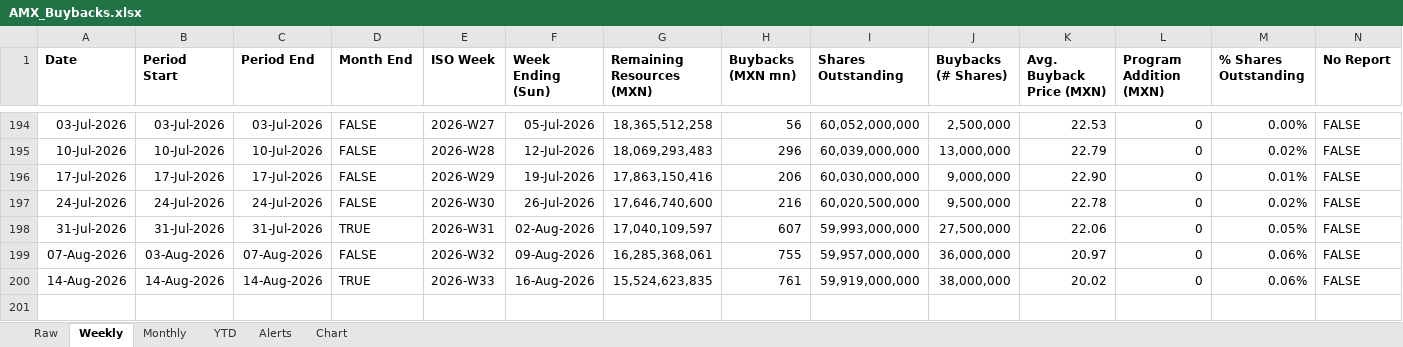
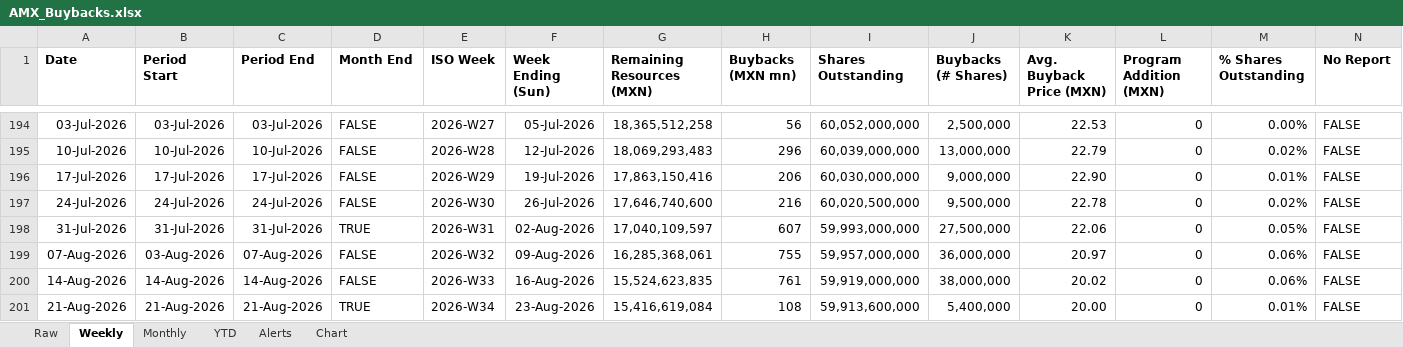
Before and after one commit to rafaelxoliver4-art/amx-buyback-tracker, an Excel workbook: output/AMX_Buybacks.xlsx, sheet Weekly, drawn as a sheet; only a part is shown, gaps mark what is left out; values as stored, in another font and other column widths than the file's, no borders; rows hold the shown columns only; the diff names each change by its address in the sheet, - before the commit and + after, or states it on an @@ line.

```diff
--- a/output/AMX_Buybacks.xlsx (sheet Weekly)
+++ b/output/AMX_Buybacks.xlsx (sheet Weekly)
-D200 (Month End): TRUE
+D200 (Month End): FALSE
+row 201: 21-Aug-2026 | 21-Aug-2026 | 21-Aug-2026 | TRUE | 2026-W34 | 23-Aug-2026 | 15,416,619,084 | 108 | 59,913,600,000 | 5,400,000 | 20.00 | 0 | 0.01% | FALSE
```
Also changed, not shown: sheet Monthly, sheet Raw, sheet YTD, sheet Alerts, 4 other files.
